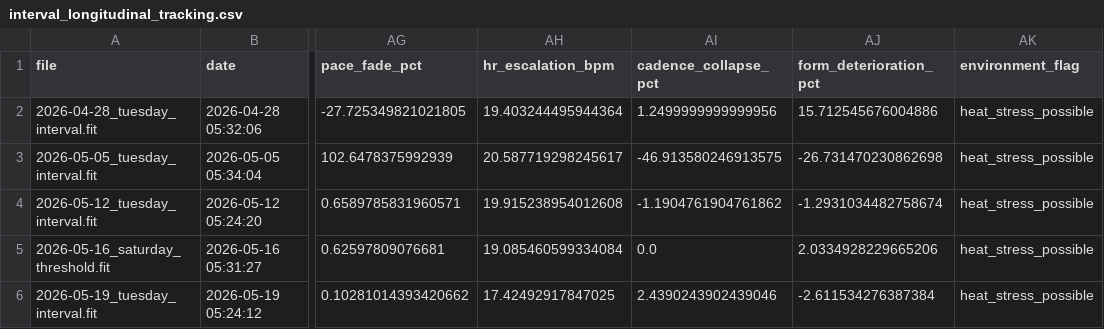
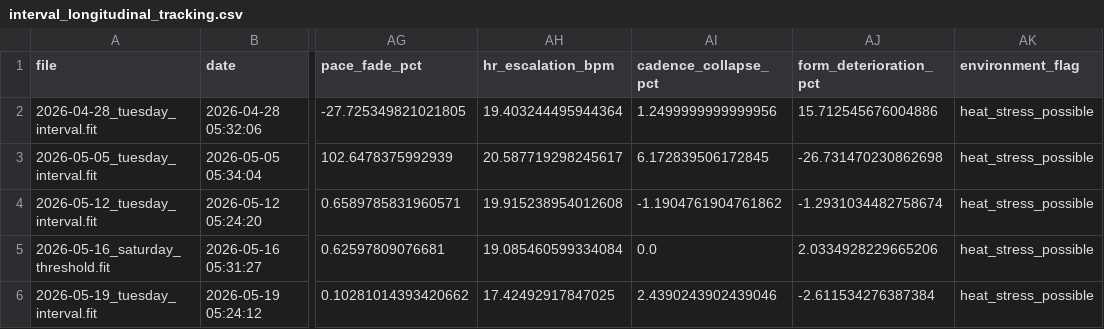
Before and after one commit to jvinodraj/theEagle, a CSV file: reports/interval/interval_longitudinal_tracking.csv, drawn as a sheet; only a part is shown, gaps mark what is left out; the diff names each change by its address in the sheet, - before the commit and + after, or states it on an @@ line.

```diff
--- a/reports/interval/interval_longitudinal_tracking.csv
+++ b/reports/interval/interval_longitudinal_tracking.csv
-AI3 (cadence_collapse_pct): -46.913580246913575
+AI3 (cadence_collapse_pct): 6.172839506172845
```
Also changed, not shown: reports/easy/hr_improvement_analysis.csv, reports/interval/interval_level_dataset.csv, 11 other files.
